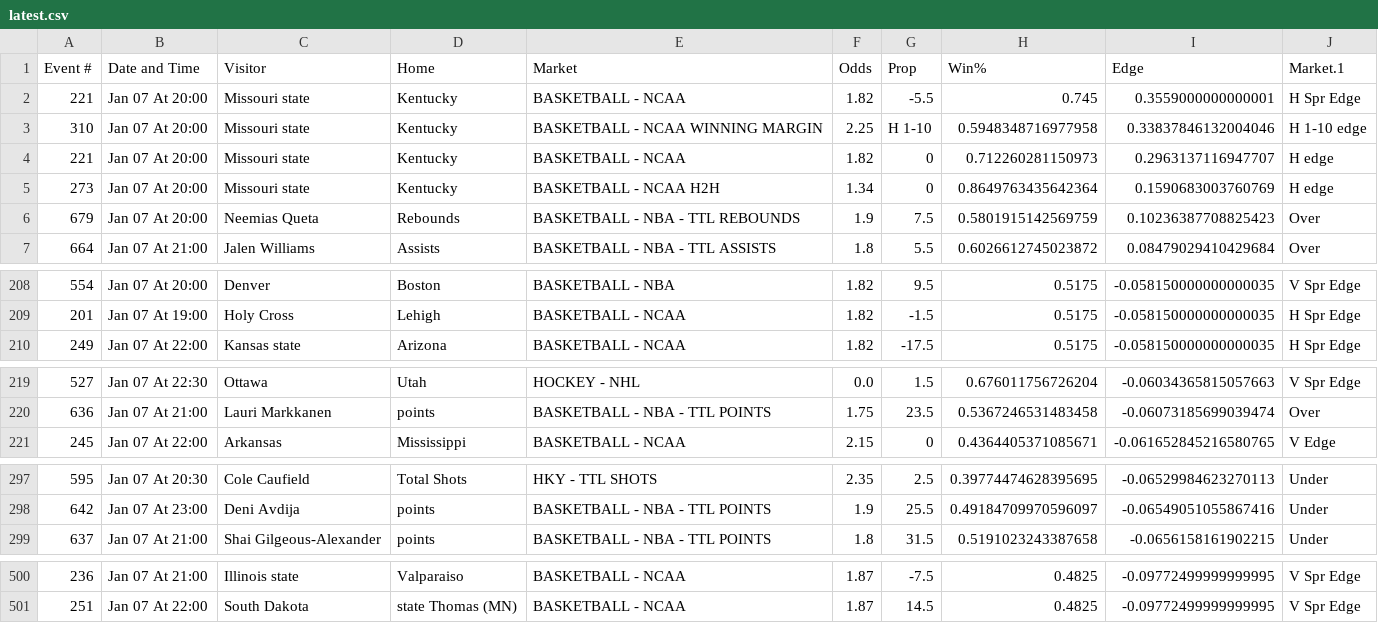
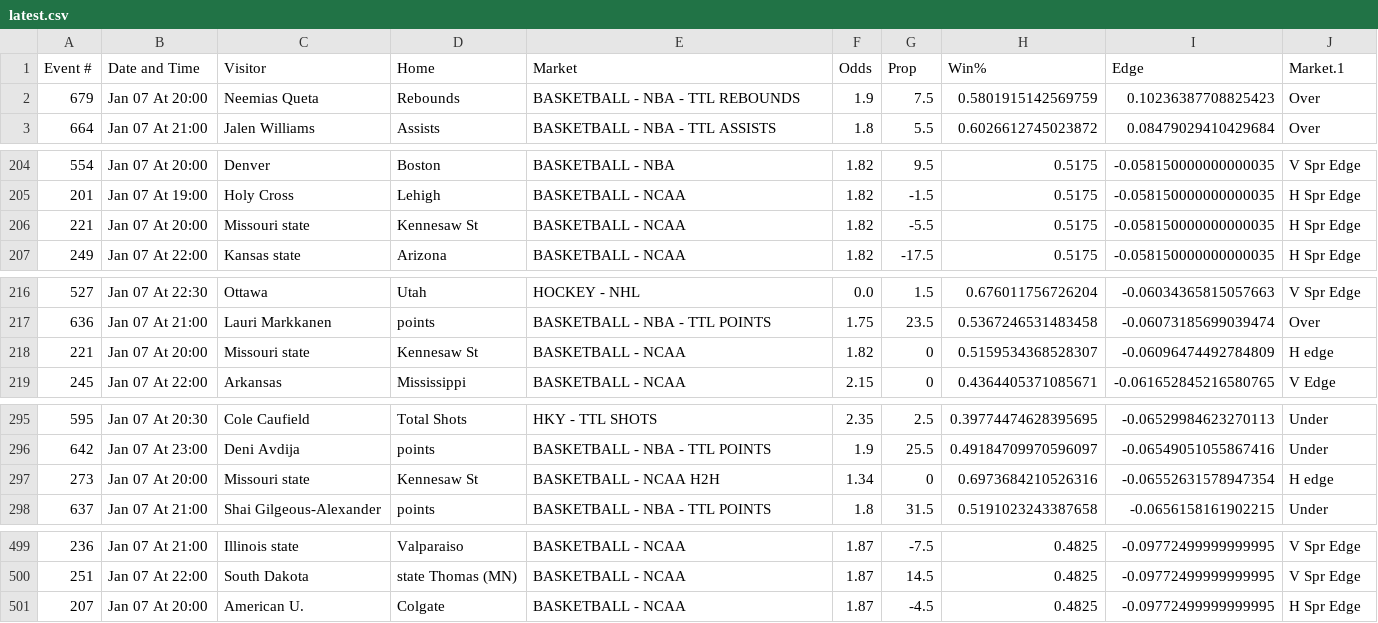
Before and after one commit to richhhh43/excel-viewer, a CSV file: data/latest.csv, drawn as a sheet; only a part is shown, gaps mark what is left out; the diff covers the shown part only.

Commit message:
Update data 2026-01-07 13:29:18 EST

```diff
--- a/data/latest.csv
+++ b/data/latest.csv
@@ -1,6 +1,2 @@
 Event #,Date and Time,Visitor,Home,Market,Odds,Prop,Win%,Edge,Market.1
-221,Jan 07 At 20:00,Missouri state,Kentucky,BASKETBALL - NCAA,1.82,-5.5,0.745,0.3559000000000001,H Spr Edge
-310,Jan 07 At 20:00,Missouri state,Kentucky,BASKETBALL - NCAA WINNING MARGIN,2.25,H 1-10,0.5948348716977958,0.33837846132004046,H 1-10 edge
-221,Jan 07 At 20:00,Missouri state,Kentucky,BASKETBALL - NCAA,1.82,0,0.712260281150973,0.2963137116947707,H edge
-273,Jan 07 At 20:00,Missouri state,Kentucky,BASKETBALL - NCAA H2H,1.34,0,0.8649763435642364,0.1590683003760769,H edge
 679,Jan 07 At 20:00,Neemias Queta,Rebounds,BASKETBALL - NBA - TTL REBOUNDS,1.9,7.5,0.5801915142569759,0.10236387708825423,Over
@@ -209,2 +205,3 @@
 201,Jan 07 At 19:00,Holy Cross,Lehigh,BASKETBALL - NCAA,1.82,-1.5,0.5175,-0.058150000000000035,H Spr Edge
+221,Jan 07 At 20:00,Missouri state,Kennesaw St,BASKETBALL - NCAA,1.82,-5.5,0.5175,-0.058150000000000035,H Spr Edge
 249,Jan 07 At 22:00,Kansas state,Arizona,BASKETBALL - NCAA,1.82,-17.5,0.5175,-0.058150000000000035,H Spr Edge
@@ -220,2 +217,3 @@
 636,Jan 07 At 21:00,Lauri Markkanen,points,BASKETBALL - NBA - TTL POINTS,1.75,23.5,0.5367246531483458,-0.06073185699039474,Over
+221,Jan 07 At 20:00,Missouri state,Kennesaw St,BASKETBALL - NCAA,1.82,0,0.5159534368528307,-0.06096474492784809,H edge
 245,Jan 07 At 22:00,Arkansas,Mississippi,BASKETBALL - NCAA,2.15,0,0.4364405371085671,-0.061652845216580765,V Edge
@@ -298,2 +296,3 @@
 642,Jan 07 At 23:00,Deni Avdija,points,BASKETBALL - NBA - TTL POINTS,1.9,25.5,0.49184709970596097,-0.06549051055867416,Under
+273,Jan 07 At 20:00,Missouri state,Kennesaw St,BASKETBALL - NCAA H2H,1.34,0,0.6973684210526316,-0.06552631578947354,H edge
 637,Jan 07 At 21:00,Shai Gilgeous-Alexander,points,BASKETBALL - NBA - TTL POINTS,1.8,31.5,0.5191023243387658,-0.0656158161902215,Under
@@ -501 +500,2 @@
 251,Jan 07 At 22:00,South Dakota,state Thomas (MN),BASKETBALL - NCAA,1.87,14.5,0.4825,-0.09772499999999995,V Spr Edge
+207,Jan 07 At 20:00,American U.,Colgate,BASKETBALL - NCAA,1.87,-4.5,0.4825,-0.09772499999999995,H Spr Edge
```
Also changed, not shown: 2 edited cells elsewhere in this file, 1 other file.
